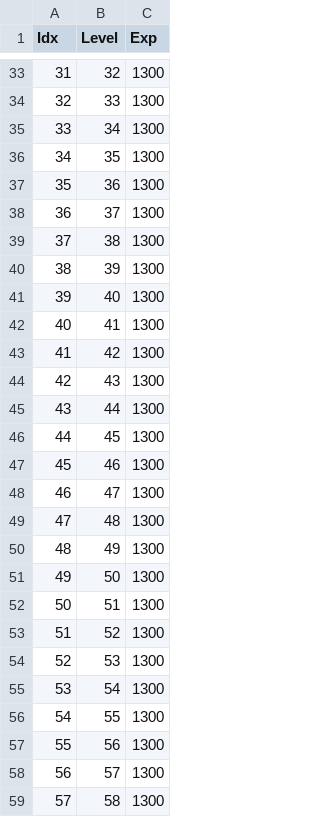
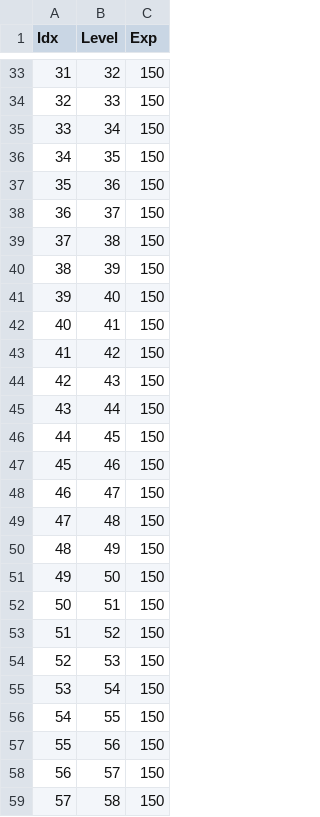
Before and after one commit to COSYSOCY/Unity_Team_Project, a CSV file: Assets/CSV/Resources/project - Exp_Info.csv, drawn as a sheet; only a part is shown, gaps mark what is left out; the diff covers the shown part only.

```diff
--- a/Assets/CSV/Resources/project - Exp_Info.csv
+++ b/Assets/CSV/Resources/project - Exp_Info.csv
@@ -33,27 +33,27 @@ Idx,Level,Exp
-31,32,1300
-32,33,1300
-33,34,1300
-34,35,1300
-35,36,1300
-36,37,1300
-37,38,1300
-38,39,1300
-39,40,1300
-40,41,1300
-41,42,1300
-42,43,1300
-43,44,1300
-44,45,1300
-45,46,1300
-46,47,1300
-47,48,1300
-48,49,1300
-49,50,1300
-50,51,1300
-51,52,1300
-52,53,1300
-53,54,1300
-54,55,1300
-55,56,1300
-56,57,1300
-57,58,1300
+31,32,150
+32,33,150
+33,34,150
+34,35,150
+35,36,150
+36,37,150
+37,38,150
+38,39,150
+39,40,150
+40,41,150
+41,42,150
+42,43,150
+43,44,150
+44,45,150
+45,46,150
+46,47,150
+47,48,150
+48,49,150
+49,50,150
+50,51,150
+51,52,150
+52,53,150
+53,54,150
+54,55,150
+55,56,150
+56,57,150
+57,58,150
```
Also changed, not shown: 119 edited cells elsewhere in this file, 56 other files.
